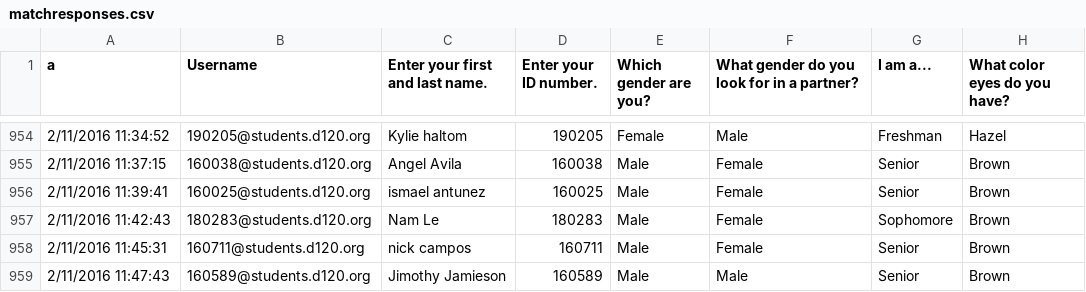
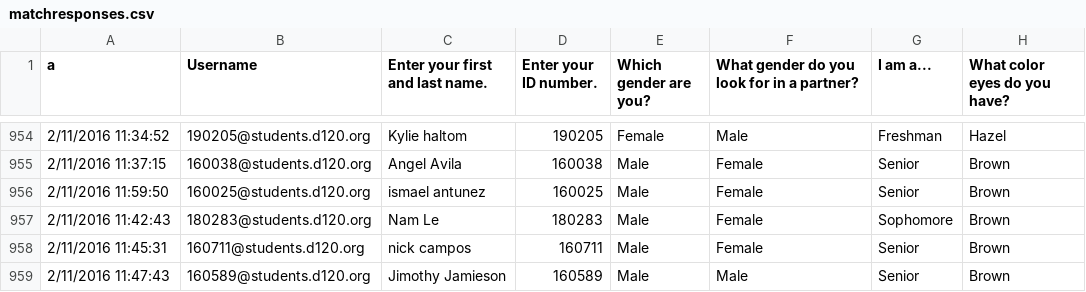
Before and after one commit to MHSByteClub/mhsbyteclub.github.io, a CSV file: matchresponses.csv, drawn as a sheet; only a part is shown, gaps mark what is left out; the diff names each change by its address in the sheet, - before the commit and + after, or states it on an @@ line.

Commit message:
updated matchresponses.csv

```diff
--- a/matchresponses.csv
+++ b/matchresponses.csv
-A956 (a): 2/11/2016 11:39:41
+A956 (a): 2/11/2016 11:59:50
```
